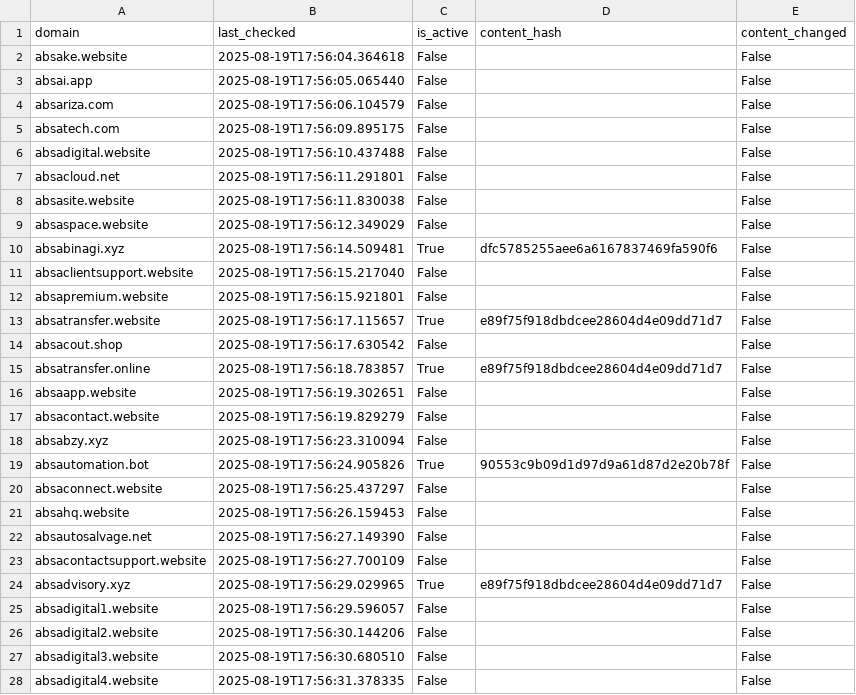
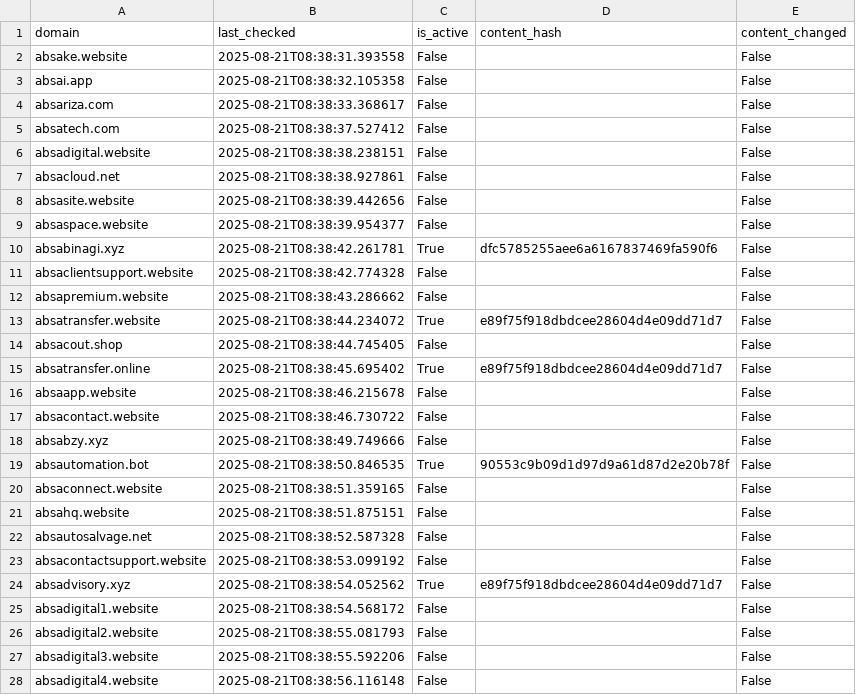
Before and after one commit to GerritPotgieter/NRD-Phishing, a CSV file: Output/Domain_Activity_Log.csv, drawn as a sheet; only a part is shown; the diff covers the shown part only.

```diff
--- a/Output/Domain_Activity_Log.csv
+++ b/Output/Domain_Activity_Log.csv
@@ -1,28 +1,28 @@
 domain,last_checked,is_active,content_hash,content_changed
-absake.website,2025-08-19T17:56:04.364618,False,,False
-absai.app,2025-08-19T17:56:05.065440,False,,False
-absariza.com,2025-08-19T17:56:06.104579,False,,False
-absatech.com,2025-08-19T17:56:09.895175,False,,False
-absadigital.website,2025-08-19T17:56:10.437488,False,,False
-absacloud.net,2025-08-19T17:56:11.291801,False,,False
-absasite.website,2025-08-19T17:56:11.830038,False,,False
-absaspace.website,2025-08-19T17:56:12.349029,False,,False
-absabinagi.xyz,2025-08-19T17:56:14.509481,True,dfc5785255aee6a6167837469fa590f6,False
-absaclientsupport.website,2025-08-19T17:56:15.217040,False,,False
-absapremium.website,2025-08-19T17:56:15.921801,False,,False
-absatransfer.website,2025-08-19T17:56:17.115657,True,e89f75f918dbdcee28604d4e09dd71d7,False
-absacout.shop,2025-08-19T17:56:17.630542,False,,False
-absatransfer.online,2025-08-19T17:56:18.783857,True,e89f75f918dbdcee28604d4e09dd71d7,False
-absaapp.website,2025-08-19T17:56:19.302651,False,,False
-absacontact.website,2025-08-19T17:56:19.829279,False,,False
-absabzy.xyz,2025-08-19T17:56:23.310094,False,,False
-absautomation.bot,2025-08-19T17:56:24.905826,True,90553c9b09d1d97d9a61d87d2e20b78f,False
-absaconnect.website,2025-08-19T17:56:25.437297,False,,False
-absahq.website,2025-08-19T17:56:26.159453,False,,False
-absautosalvage.net,2025-08-19T17:56:27.149390,False,,False
-absacontactsupport.website,2025-08-19T17:56:27.700109,False,,False
-absadvisory.xyz,2025-08-19T17:56:29.029965,True,e89f75f918dbdcee28604d4e09dd71d7,False
-absadigital1.website,2025-08-19T17:56:29.596057,False,,False
-absadigital2.website,2025-08-19T17:56:30.144206,False,,False
-absadigital3.website,2025-08-19T17:56:30.680510,False,,False
-absadigital4.website,2025-08-19T17:56:31.378335,False,,False
+absake.website,2025-08-21T08:38:31.393558,False,,False
+absai.app,2025-08-21T08:38:32.105358,False,,False
+absariza.com,2025-08-21T08:38:33.368617,False,,False
+absatech.com,2025-08-21T08:38:37.527412,False,,False
+absadigital.website,2025-08-21T08:38:38.238151,False,,False
+absacloud.net,2025-08-21T08:38:38.927861,False,,False
+absasite.website,2025-08-21T08:38:39.442656,False,,False
+absaspace.website,2025-08-21T08:38:39.954377,False,,False
+absabinagi.xyz,2025-08-21T08:38:42.261781,True,dfc5785255aee6a6167837469fa590f6,False
+absaclientsupport.website,2025-08-21T08:38:42.774328,False,,False
+absapremium.website,2025-08-21T08:38:43.286662,False,,False
+absatransfer.website,2025-08-21T08:38:44.234072,True,e89f75f918dbdcee28604d4e09dd71d7,False
+absacout.shop,2025-08-21T08:38:44.745405,False,,False
+absatransfer.online,2025-08-21T08:38:45.695402,True,e89f75f918dbdcee28604d4e09dd71d7,False
+absaapp.website,2025-08-21T08:38:46.215678,False,,False
+absacontact.website,2025-08-21T08:38:46.730722,False,,False
+absabzy.xyz,2025-08-21T08:38:49.749666,False,,False
+absautomation.bot,2025-08-21T08:38:50.846535,True,90553c9b09d1d97d9a61d87d2e20b78f,False
+absaconnect.website,2025-08-21T08:38:51.359165,False,,False
+absahq.website,2025-08-21T08:38:51.875151,False,,False
+absautosalvage.net,2025-08-21T08:38:52.587328,False,,False
+absacontactsupport.website,2025-08-21T08:38:53.099192,False,,False
+absadvisory.xyz,2025-08-21T08:38:54.052562,True,e89f75f918dbdcee28604d4e09dd71d7,False
+absadigital1.website,2025-08-21T08:38:54.568172,False,,False
+absadigital2.website,2025-08-21T08:38:55.081793,False,,False
+absadigital3.website,2025-08-21T08:38:55.592206,False,,False
+absadigital4.website,2025-08-21T08:38:56.116148,False,,False
```
Also changed, not shown: 3 added rows and 77 edited cells elsewhere in this file, 9 other files.
